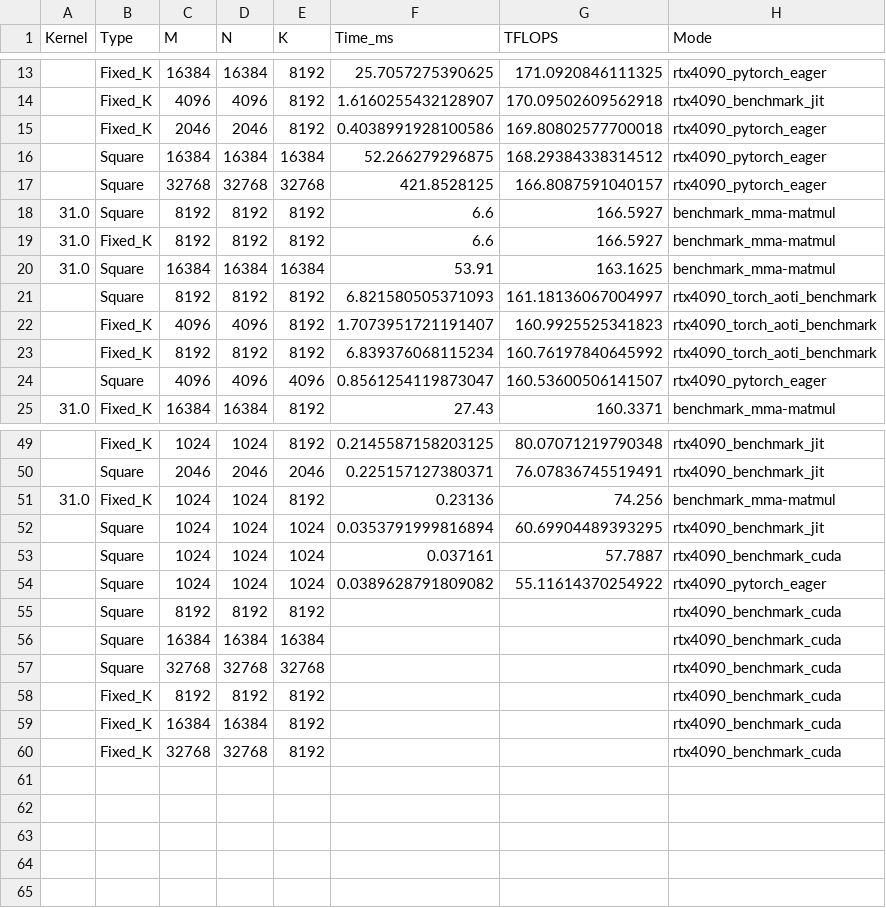
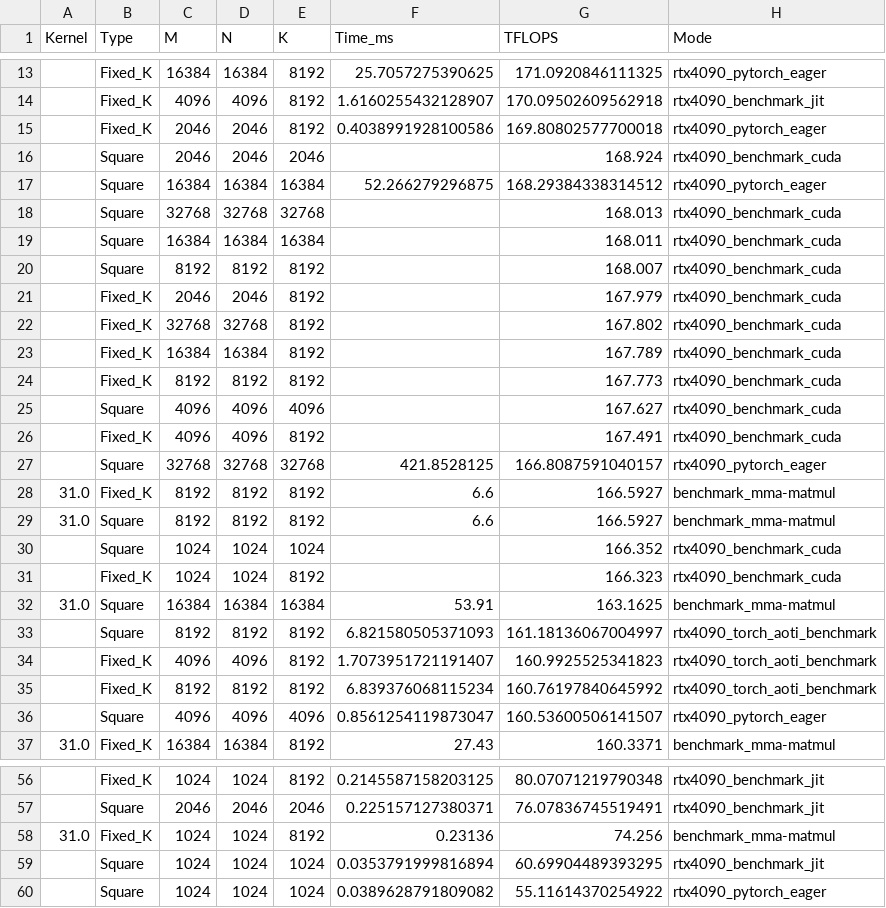
Before and after one commit to Mariiagrm/Python_Matmul_Benchmark, a CSV file: fp16_fp16_to_fp32/results/benchmarkCompleto.csv, drawn as a sheet; only a part is shown, gaps mark what is left out; the diff covers the shown part only.

```diff
--- a/fp16_fp16_to_fp32/results/benchmarkCompleto.csv
+++ b/fp16_fp16_to_fp32/results/benchmarkCompleto.csv
@@ -15,6 +15,18 @@ Kernel,Type,M,N,K,Time_ms,TFLOPS,Mode
 ,Fixed_K,2046,2046,8192,0.4038991928100586,169.80802577700018,rtx4090_pytorch_eager
+,Square,2046,2046,2046,,168.924,rtx4090_benchmark_cuda
 ,Square,16384,16384,16384,52.266279296875,168.29384338314512,rtx4090_pytorch_eager
+,Square,32768,32768,32768,,168.013,rtx4090_benchmark_cuda
+,Square,16384,16384,16384,,168.011,rtx4090_benchmark_cuda
+,Square,8192,8192,8192,,168.007,rtx4090_benchmark_cuda
+,Fixed_K,2046,2046,8192,,167.979,rtx4090_benchmark_cuda
+,Fixed_K,32768,32768,8192,,167.802,rtx4090_benchmark_cuda
+,Fixed_K,16384,16384,8192,,167.789,rtx4090_benchmark_cuda
+,Fixed_K,8192,8192,8192,,167.773,rtx4090_benchmark_cuda
+,Square,4096,4096,4096,,167.627,rtx4090_benchmark_cuda
+,Fixed_K,4096,4096,8192,,167.491,rtx4090_benchmark_cuda
 ,Square,32768,32768,32768,421.8528125,166.8087591040157,rtx4090_pytorch_eager
+31.0,Fixed_K,8192,8192,8192,6.6,166.5927,benchmark_mma-matmul
 31.0,Square,8192,8192,8192,6.6,166.5927,benchmark_mma-matmul
-31.0,Fixed_K,8192,8192,8192,6.6,166.5927,benchmark_mma-matmul
+,Square,1024,1024,1024,,166.352,rtx4090_benchmark_cuda
+,Fixed_K,1024,1024,8192,,166.323,rtx4090_benchmark_cuda
 31.0,Square,16384,16384,16384,53.91,163.1625,benchmark_mma-matmul
@@ -52,9 +59,2 @@ Kernel,Type,M,N,K,Time_ms,TFLOPS,Mode
 ,Square,1024,1024,1024,0.0353791999816894,60.69904489393295,rtx4090_benchmark_jit
-,Square,1024,1024,1024,0.037161,57.7887,rtx4090_benchmark_cuda
 ,Square,1024,1024,1024,0.0389628791809082,55.11614370254922,rtx4090_pytorch_eager
-,Square,8192,8192,8192,,,rtx4090_benchmark_cuda
-,Square,16384,16384,16384,,,rtx4090_benchmark_cuda
-,Square,32768,32768,32768,,,rtx4090_benchmark_cuda
-,Fixed_K,8192,8192,8192,,,rtx4090_benchmark_cuda
-,Fixed_K,16384,16384,8192,,,rtx4090_benchmark_cuda
-,Fixed_K,32768,32768,8192,,,rtx4090_benchmark_cuda
```
Also changed, not shown: 5 removed rows elsewhere in this file, fp16_fp16_to_fp32/results/peak_performance_summary.csv, fp16_fp16_to_fp32/results/rtx4090_benchmark_cuda.csv, 7 other files.
